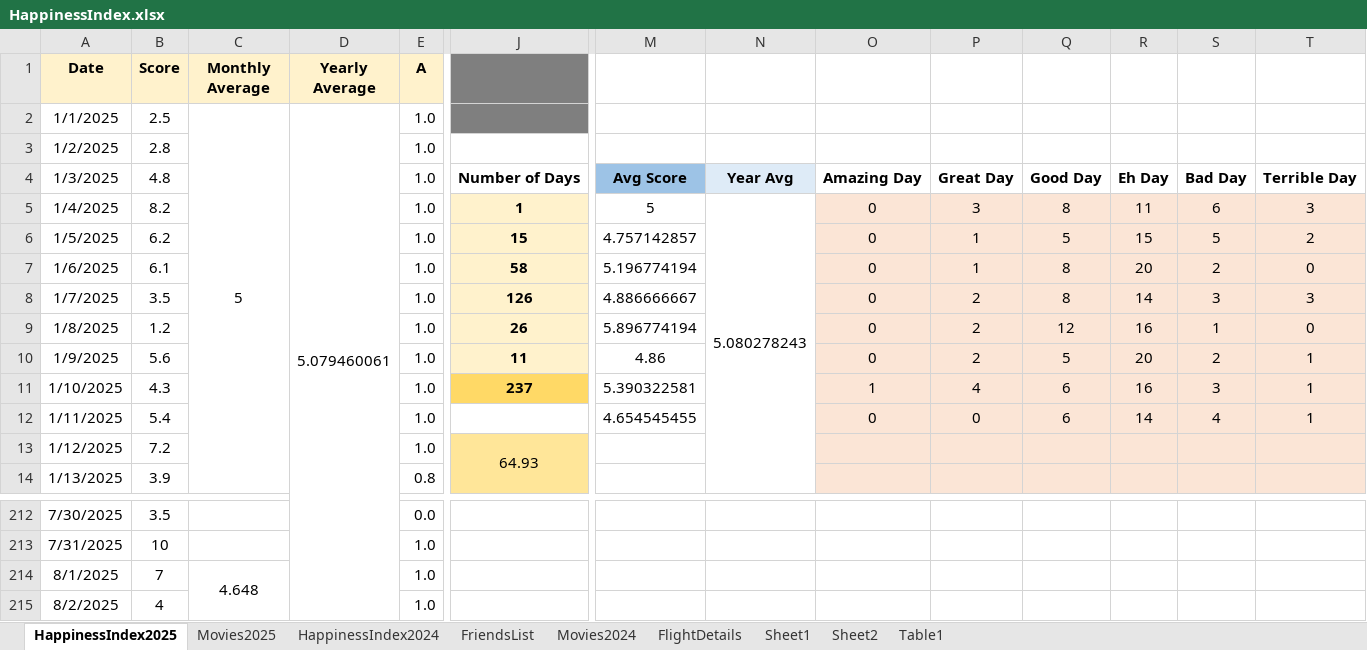
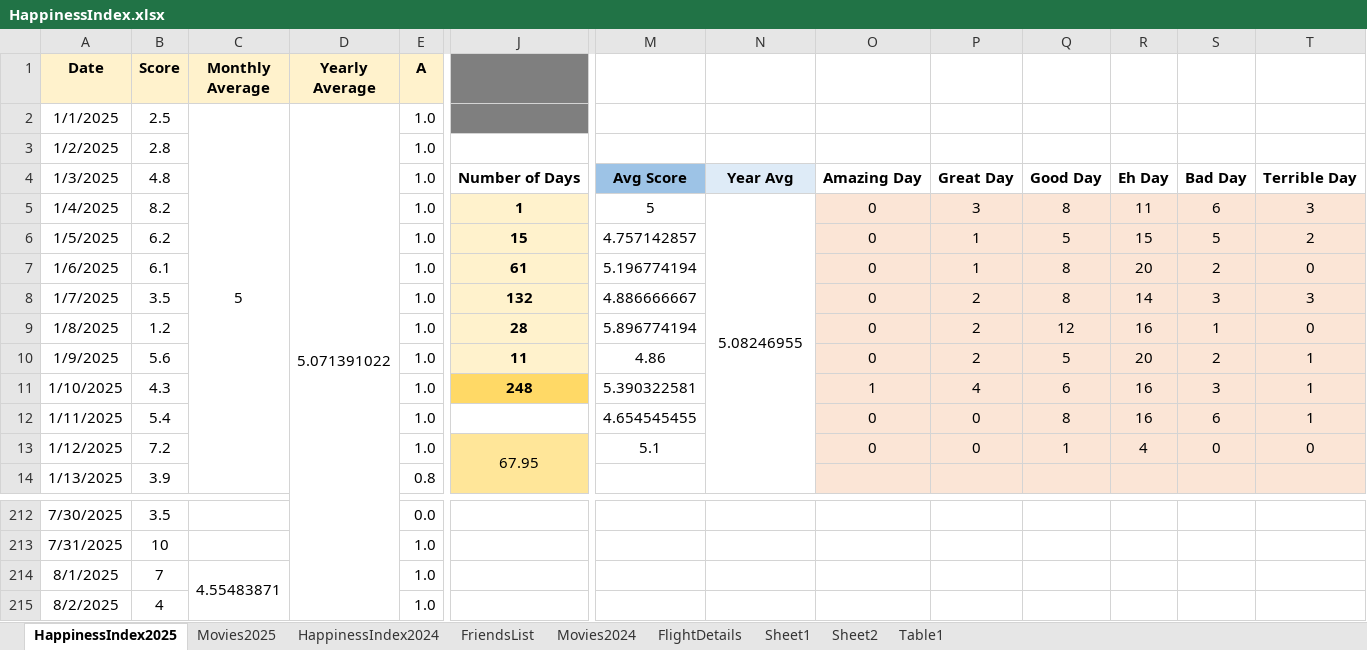
Before and after one commit to Abhinav-1708/Happiness-Index, an Excel workbook: HappinessIndex.xlsx, sheet HappinessIndex2025, drawn as a sheet; only a part is shown, gaps mark what is left out; values as stored, in another font and other column widths than the file's, no borders; charts and pictures and conditional formats not drawn; the diff covers the shown part only; the diff names each change by its address in the sheet, - before the commit and + after, or states it on an @@ line.

```diff
--- a/HappinessIndex.xlsx (sheet HappinessIndex2025)
+++ b/HappinessIndex.xlsx (sheet HappinessIndex2025)
-D2 (Yearly Average): 5.079460061
+D2 (Yearly Average): 5.071391022
-N5: 5.080278243
+N5: 5.08246955
-J7: 58
+J7: 61
-J8: 126
+J8: 132
-J9: 26
+J9: 28
-J11: 237
+J11: 248
-Q12: 6
+Q12: 8
-R12: 14
+R12: 16
-S12: 4
+S12: 6
-J13: 64.93
+J13: 67.95
-M13: (empty)
+M13: 5.1
-O13: (empty)
+O13: 0
-P13: (empty)
+P13: 0
-Q13: (empty)
+Q13: 1
-R13: (empty)
+R13: 4
-S13: (empty)
+S13: 0
-T13: (empty)
+T13: 0
-C214 (Monthly Average): 4.648
+C214 (Monthly Average): 4.55483871
```
Also changed, not shown: 27 edited cells and merged cells elsewhere in this sheet, sheet FriendsList, charts or pictures.
